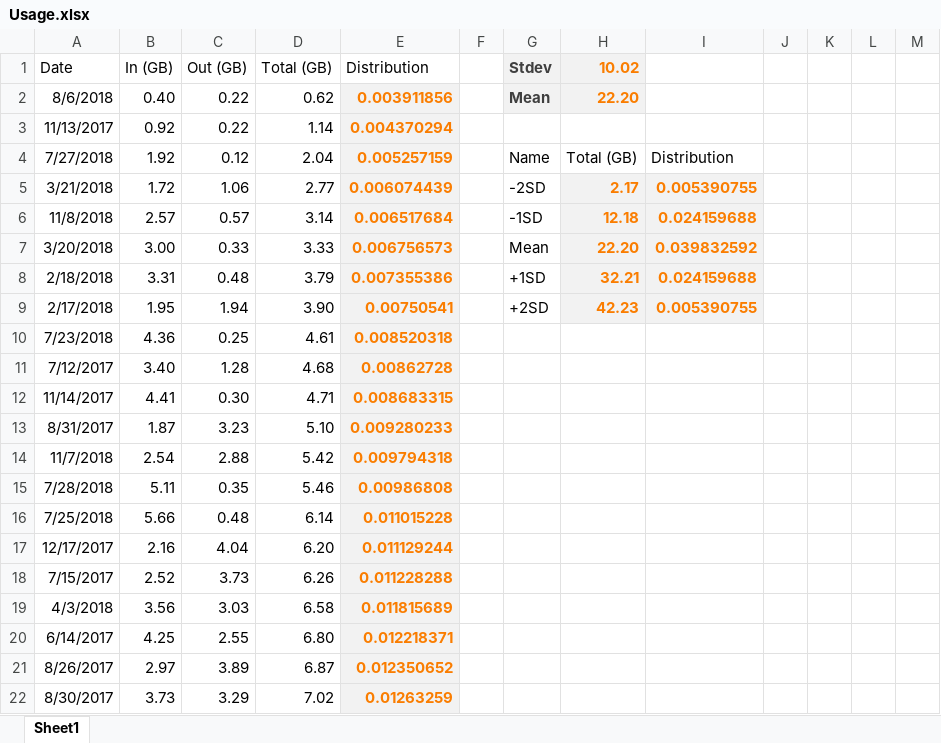
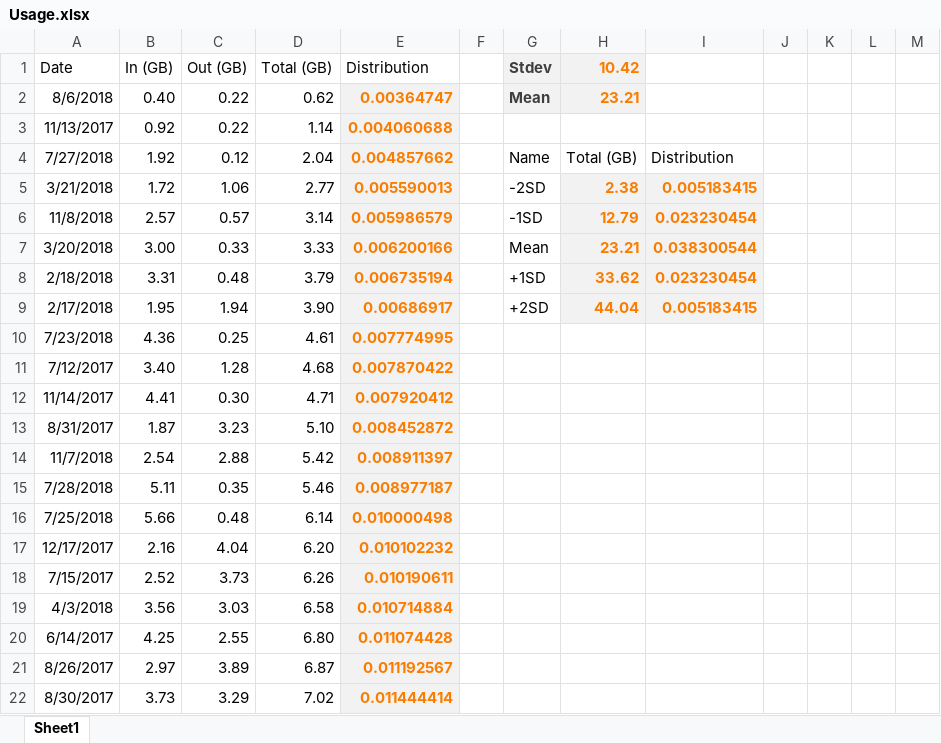
Before and after one commit to belcherjohn/InternetUsage, an Excel workbook: Usage.xlsx, sheet Sheet1, drawn as a sheet; only a part is shown; values as stored, in another font and other column widths than the file's, no borders; charts and pictures and table styles not drawn; the diff covers the shown part only; the diff names each change by its address in the sheet, - before the commit and + after, or states it on an @@ line.

Commit message:
Update Usage.xlsx with data to 4/20/2019

```diff
--- a/Usage.xlsx (sheet Sheet1)
+++ b/Usage.xlsx (sheet Sheet1)
-H1: 10.02
+H1: 10.42
-E2 (Distribution): 0.003911856
+E2 (Distribution): 0.00364747
-H2 (10.42): 22.20
+H2 (10.42): 23.21
-E3 (Distribution): 0.004370294
+E3 (Distribution): 0.004060688
-E4 (Distribution): 0.005257159
+E4 (Distribution): 0.004857662
-E5 (Distribution): 0.006074439
+E5 (Distribution): 0.005590013
-H5 (10.42): 2.17
+H5 (10.42): 2.38
-I5: 0.005390755
+I5: 0.005183415
-E6 (Distribution): 0.006517684
+E6 (Distribution): 0.005986579
-H6 (10.42): 12.18
+H6 (10.42): 12.79
-I6: 0.024159688
+I6: 0.023230454
-E7 (Distribution): 0.006756573
+E7 (Distribution): 0.006200166
-H7 (10.42): 22.20
+H7 (10.42): 23.21
-I7: 0.039832592
+I7: 0.038300544
-E8 (Distribution): 0.007355386
+E8 (Distribution): 0.006735194
-H8 (10.42): 32.21
+H8 (10.42): 33.62
-I8: 0.024159688
+I8: 0.023230454
-E9 (Distribution): 0.00750541
+E9 (Distribution): 0.00686917
-H9 (10.42): 42.23
+H9 (10.42): 44.04
-I9: 0.005390755
+I9: 0.005183415
-E10 (Distribution): 0.008520318
+E10 (Distribution): 0.007774995
-E11 (Distribution): 0.00862728
+E11 (Distribution): 0.007870422
-E12 (Distribution): 0.008683315
+E12 (Distribution): 0.007920412
-E13 (Distribution): 0.009280233
+E13 (Distribution): 0.008452872
-E14 (Distribution): 0.009794318
+E14 (Distribution): 0.008911397
-E15 (Distribution): 0.00986808
+E15 (Distribution): 0.008977187
-E16 (Distribution): 0.011015228
+E16 (Distribution): 0.010000498
-E17 (Distribution): 0.011129244
+E17 (Distribution): 0.010102232
-E18 (Distribution): 0.011228288
+E18 (Distribution): 0.010190611
-E19 (Distribution): 0.011815689
+E19 (Distribution): 0.010714884
-E20 (Distribution): 0.012218371
+E20 (Distribution): 0.011074428
-E21 (Distribution): 0.012350652
+E21 (Distribution): 0.011192567
-E22 (Distribution): 0.01263259
+E22 (Distribution): 0.011444414
```
Also changed, not shown: 141 added rows, 1 removed row and 527 edited cells elsewhere in this sheet, charts or pictures.
